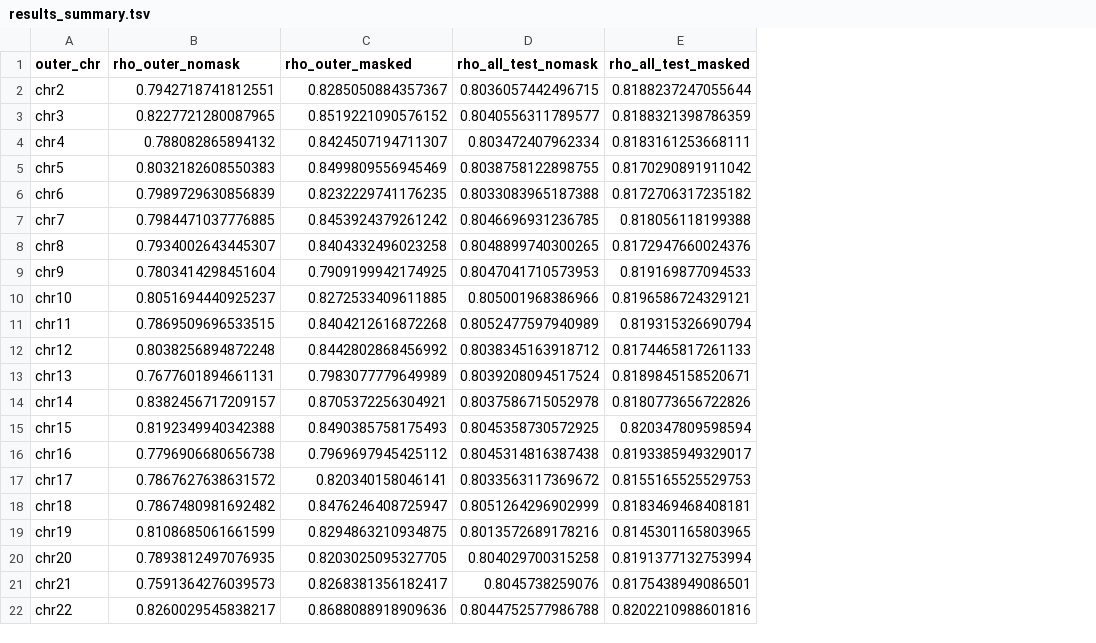
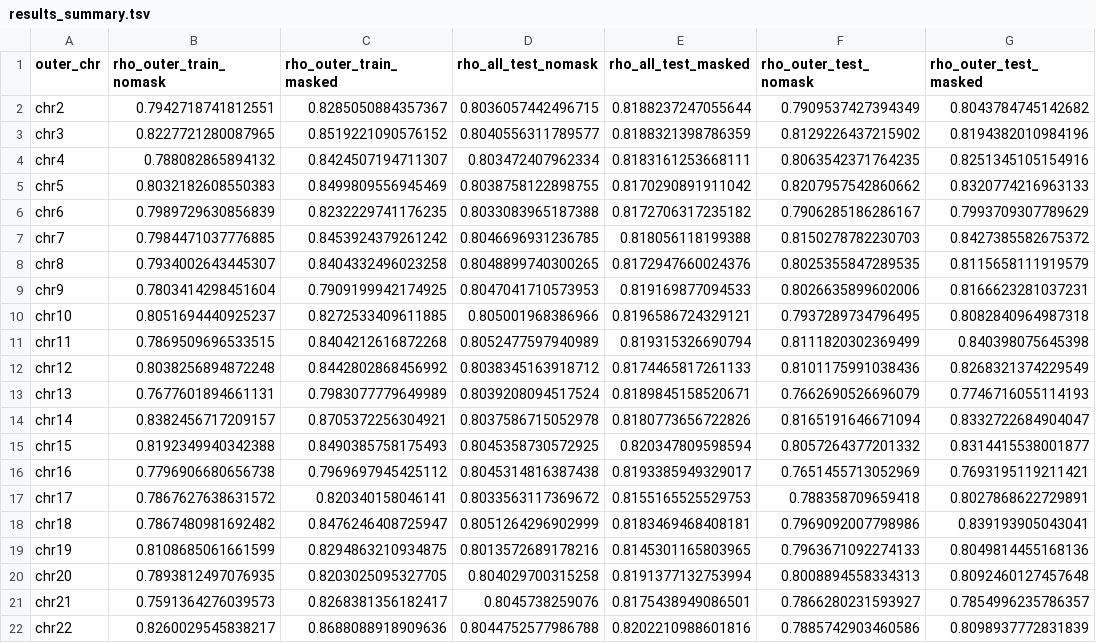
Before and after one commit to Dewey-Wang/Gene-expression-prediction, a TSV file: Code submission/result/lgbm/Only_X1/results_summary.tsv, drawn as a sheet; the diff names each change by its address in the sheet, - before the commit and + after, or states it on an @@ line.

```diff
--- a/Code submission/result/lgbm/Only_X1/results_summary.tsv
+++ b/Code submission/result/lgbm/Only_X1/results_summary.tsv
+column F (rho_outer_test_nomask), rows 2-22: 0.7909537427394349 | 0.8129226437215902 | 0.8063542371764235 | 0.8207957542860662 | 0.7906285186286167 | 0.8150278782230703 | 0.8025355847289535 | 0.8026635899602006 | 0.7937289734796495 | 0.8111820302369499 | 0.8101175991038436 | 0.7662690526696079 | 0.8165191646671094 | 0.8057264377201332 | 0.7651455713052969 | 0.788358709659418 | 0.7969092007798986 | 0.7963671092274133 | 0.8008894558334313 | 0.7866280231593927 | 0.7885742903460586
+column G (rho_outer_test_masked), rows 2-22: 0.8043784745142682 | 0.8194382010984196 | 0.8251345105154916 | 0.8320774216963133 | 0.7993709307789629 | 0.8427385582675372 | 0.8115658111919579 | 0.8166623281037231 | 0.8082840964987318 | 0.840398075645398 | 0.8268321374229549 | 0.7746716055114193 | 0.8332722684904047 | 0.8314415538001877 | 0.7693195119211421 | 0.8027868622729891 | 0.839193905043041 | 0.8049814455168136 | 0.8092460127457648 | 0.7854996235786357 | 0.8098937772831839
-B1: rho_outer_nomask
+B1: rho_outer_train_nomask
-C1: rho_outer_masked
+C1: rho_outer_train_masked
```
Also changed, not shown: Code submission/result/lgbm/Only_X2/results_summary.tsv, Code submission/result/lgbm/ensemble/gex_predicted.tsv, 23 other files.
